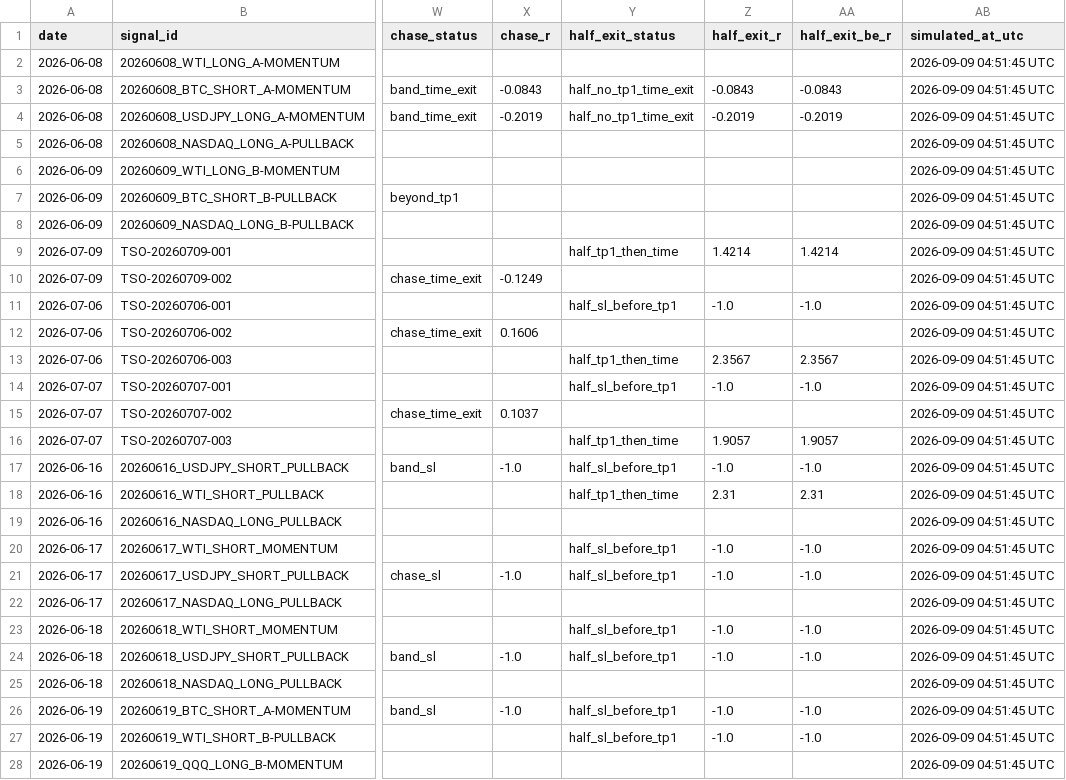
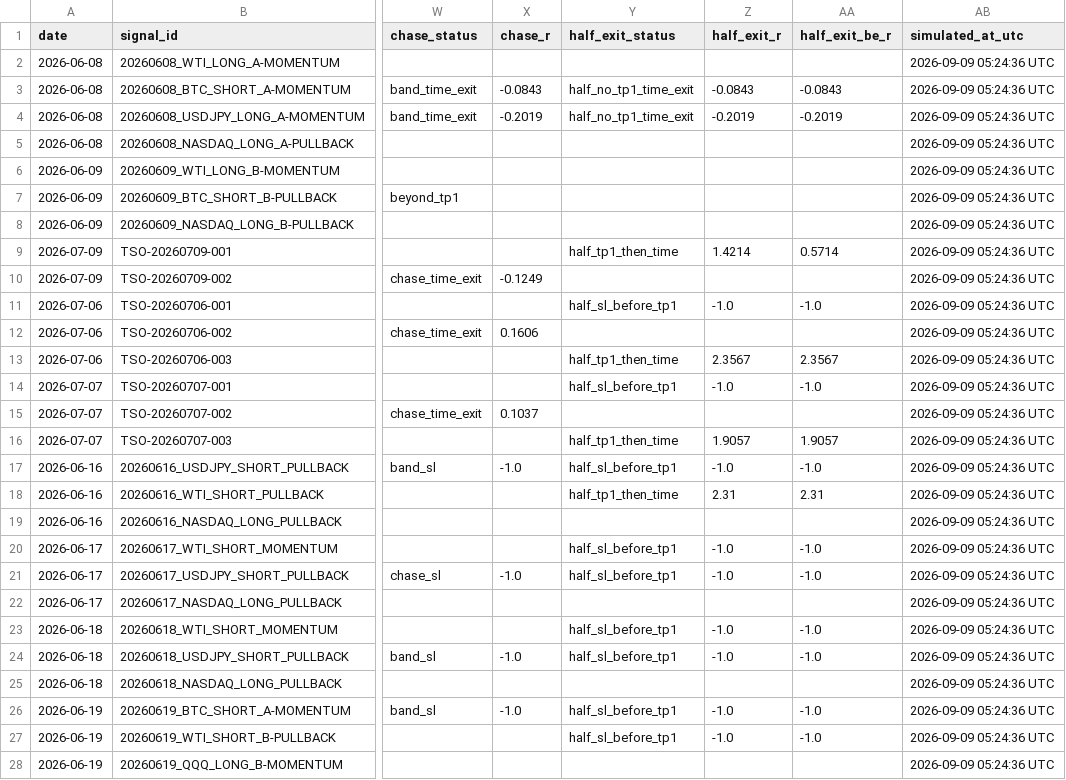
Before and after one commit to Tadaim2tk/tactical-swing-os, a CSV file: data/execution_simulation.csv, drawn as a sheet; only a part is shown, gaps mark what is left out; the diff covers the shown part only; the diff names each change by its address in the sheet, - before the commit and + after, or states it on an @@ line.

```diff
--- a/data/execution_simulation.csv
+++ b/data/execution_simulation.csv
-AB2:AB28 (simulated_at_utc): 2026-09-09 04:51:45 UTC
+AB2:AB28 (simulated_at_utc): 2026-09-09 05:24:36 UTC
-AA9 (half_exit_be_r): 1.4214
+AA9 (half_exit_be_r): 0.5714
```
Also changed, not shown: 143 edited cells elsewhere in this file, 4 other files.
